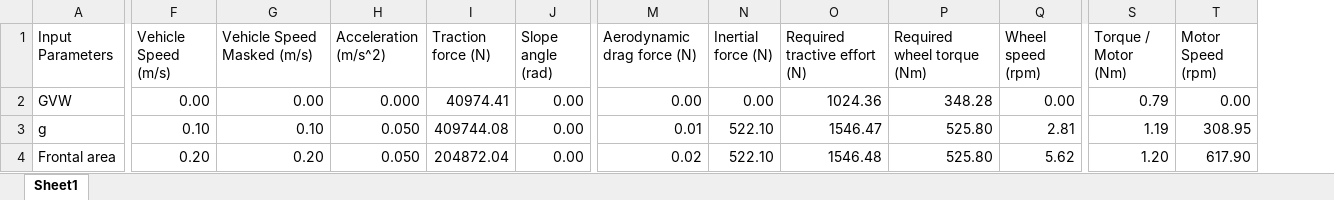
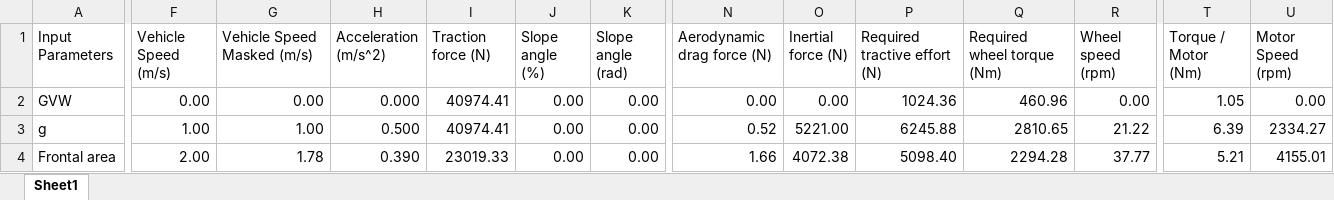
Before and after one commit to OmniPowertrainTechnologies/ElectricMotors, an Excel workbook: Sizing/Sizing.xlsx, sheet Sheet1, drawn as a sheet; only a part is shown, gaps mark what is left out; values as stored, in another font and other column widths than the file's, no borders; charts and pictures not drawn; addresses are those after the commit; the diff covers the shown part only; the diff names each change by its address in the sheet, - before the commit and + after, or states it on an @@ line.

Commit message:
updated

```diff
--- a/Sizing/Sizing.xlsx (sheet Sheet1)
+++ b/Sizing/Sizing.xlsx (sheet Sheet1)
+column K (Slope angle (rad)), rows 2-4: all 0.00
-J1: Slope angle (rad)
+J1: Slope angle (%)
-Q2 (Required wheel torque (Nm)): 348.28
+Q2 (Required wheel torque (Nm)): 460.96
-T2 (Torque / Motor (Nm)): 0.79
+T2 (Torque / Motor (Nm)): 1.05
-F3 (Vehicle Speed (m/s)): 0.10
+F3 (Vehicle Speed (m/s)): 1.00
-G3 (Vehicle Speed Masked (m/s)): 0.10
+G3 (Vehicle Speed Masked (m/s)): 1.00
-H3 (Acceleration (m/s^2)): 0.050
+H3 (Acceleration (m/s^2)): 0.500
-I3 (Traction force (N)): 409744.08
+I3 (Traction force (N)): 40974.41
-N3 (Aerodynamic drag force (N)): 0.01
+N3 (Aerodynamic drag force (N)): 0.52
-O3 (Inertial force (N)): 522.10
+O3 (Inertial force (N)): 5221.00
-P3 (Required tractive effort (N)): 1546.47
+P3 (Required tractive effort (N)): 6245.88
-Q3 (Required wheel torque (Nm)): 525.80
+Q3 (Required wheel torque (Nm)): 2810.65
-R3 (Wheel speed (rpm)): 2.81
+R3 (Wheel speed (rpm)): 21.22
-T3 (Torque / Motor (Nm)): 1.19
+T3 (Torque / Motor (Nm)): 6.39
-U3 (Motor Speed (rpm)): 308.95
+U3 (Motor Speed (rpm)): 2334.27
-F4 (Vehicle Speed (m/s)): 0.20
+F4 (Vehicle Speed (m/s)): 2.00
-G4 (Vehicle Speed Masked (m/s)): 0.20
+G4 (Vehicle Speed Masked (m/s)): 1.78
-H4 (Acceleration (m/s^2)): 0.050
+H4 (Acceleration (m/s^2)): 0.390
-I4 (Traction force (N)): 204872.04
+I4 (Traction force (N)): 23019.33
-N4 (Aerodynamic drag force (N)): 0.02
+N4 (Aerodynamic drag force (N)): 1.66
-O4 (Inertial force (N)): 522.10
+O4 (Inertial force (N)): 4072.38
-P4 (Required tractive effort (N)): 1546.48
+P4 (Required tractive effort (N)): 5098.40
-Q4 (Required wheel torque (Nm)): 525.80
+Q4 (Required wheel torque (Nm)): 2294.28
-R4 (Wheel speed (rpm)): 5.62
+R4 (Wheel speed (rpm)): 37.77
-T4 (Torque / Motor (Nm)): 1.20
+T4 (Torque / Motor (Nm)): 5.21
-U4 (Motor Speed (rpm)): 617.90
+U4 (Motor Speed (rpm)): 4155.01
```
Also changed, not shown: 3 added rows, 3 removed rows and 139 edited cells elsewhere in this sheet, formulas that keep their value, charts or pictures.
